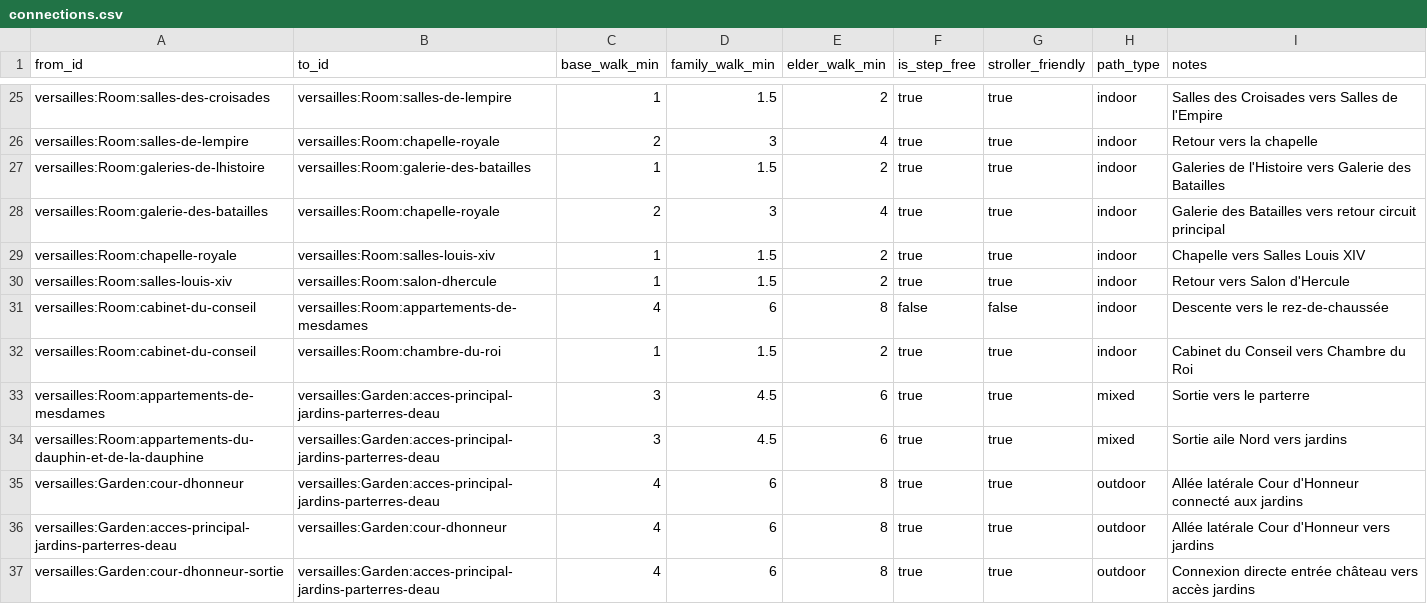
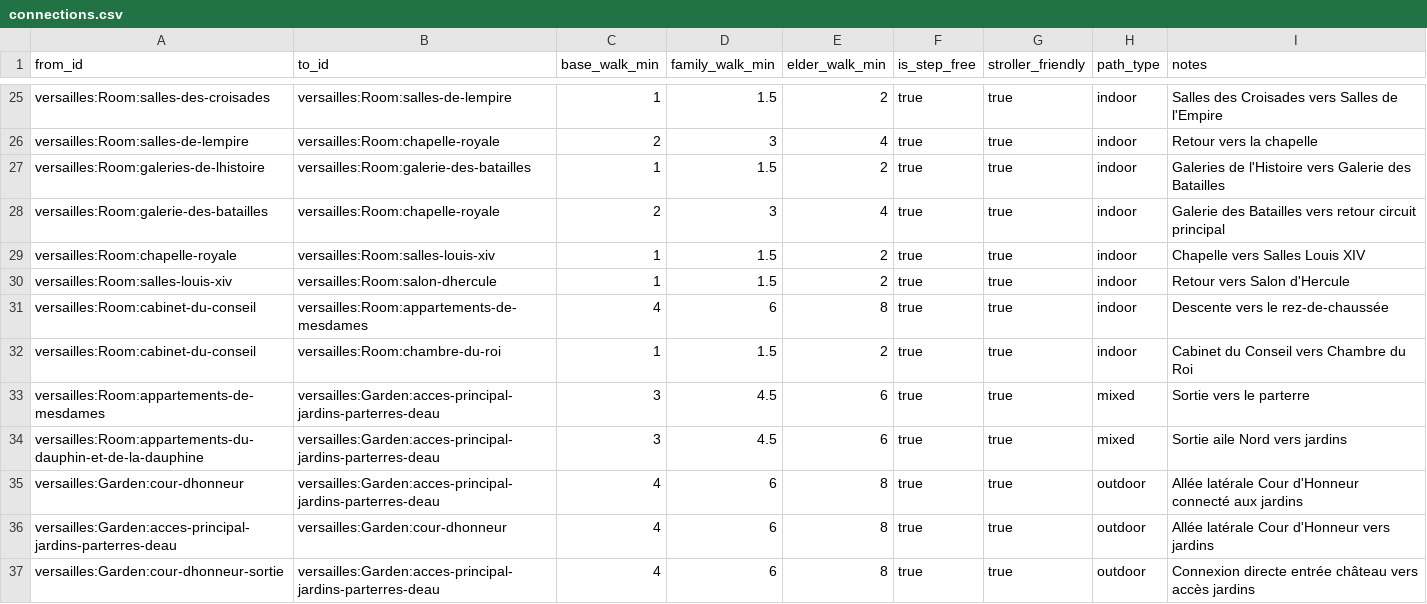
Before and after one commit to raphaelyana/itinerary_planner, a CSV file: data/main_data/connections.csv, drawn as a sheet; only a part is shown, gaps mark what is left out.

```diff
--- a/data/main_data/connections.csv
+++ b/data/main_data/connections.csv
@@ -30,3 +30,3 @@ versailles:Room:chapelle-royale,versailles:Room:salles-louis-xiv,1,1.5,2,true,tr
 versailles:Room:salles-louis-xiv,versailles:Room:salon-dhercule,1,1.5,2,true,true,indoor,"Retour vers Salon d'Hercule"
-versailles:Room:cabinet-du-conseil,versailles:Room:appartements-de-mesdames,4,6,8,false,false,indoor,"Descente vers le rez-de-chaussée"
+versailles:Room:cabinet-du-conseil,versailles:Room:appartements-de-mesdames,4,6,8,true,true,indoor,"Descente vers le rez-de-chaussée"
 versailles:Room:cabinet-du-conseil,versailles:Room:chambre-du-roi,1,1.5,2,true,true,indoor,"Cabinet du Conseil vers Chambre du Roi"
```
Also changed, not shown: 5 other files.
